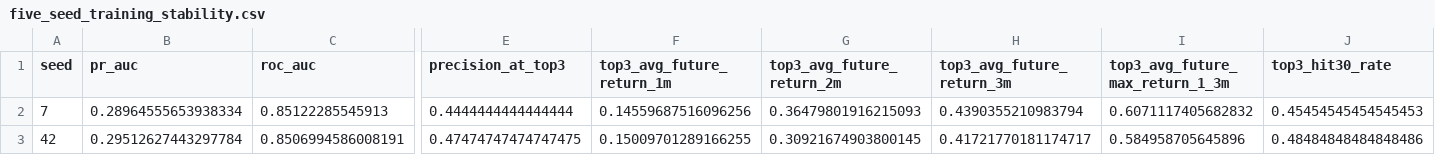
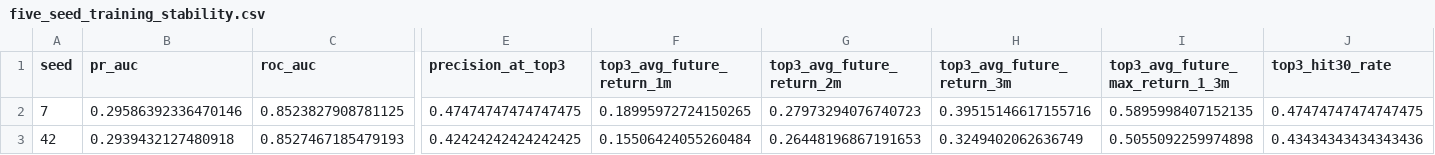
Before and after one commit to James1424/XGB_tail_boom_predict, a CSV file: outputs/five_seed_training_stability.csv, drawn as a sheet; only a part is shown, gaps mark what is left out; the diff covers the shown part only; the diff names each change by its address in the sheet, - before the commit and + after, or states it on an @@ line.

```diff
--- a/outputs/five_seed_training_stability.csv
+++ b/outputs/five_seed_training_stability.csv
-B2 (pr_auc): 0.28964555653938334
+B2 (pr_auc): 0.29586392336470146
-C2 (roc_auc): 0.85122285545913
+C2 (roc_auc): 0.8523827908781125
-E2 (precision_at_top3): 0.4444444444444444
+E2 (precision_at_top3): 0.47474747474747475
-F2 (top3_avg_future_return_1m): 0.14559687516096256
+F2 (top3_avg_future_return_1m): 0.18995972724150265
-G2 (top3_avg_future_return_2m): 0.36479801916215093
+G2 (top3_avg_future_return_2m): 0.27973294076740723
-H2 (top3_avg_future_return_3m): 0.4390355210983794
+H2 (top3_avg_future_return_3m): 0.39515146617155716
-I2 (top3_avg_future_max_return_1_3m): 0.6071117405682832
+I2 (top3_avg_future_max_return_1_3m): 0.5895998407152135
-J2 (top3_hit30_rate): 0.45454545454545453
+J2 (top3_hit30_rate): 0.47474747474747475
-B3 (pr_auc): 0.29512627443297784
+B3 (pr_auc): 0.2939432127480918
-C3 (roc_auc): 0.8506994586008191
+C3 (roc_auc): 0.8527467185479193
-E3 (precision_at_top3): 0.47474747474747475
+E3 (precision_at_top3): 0.42424242424242425
-F3 (top3_avg_future_return_1m): 0.15009701289166255
+F3 (top3_avg_future_return_1m): 0.15506424055260484
-G3 (top3_avg_future_return_2m): 0.30921674903800145
+G3 (top3_avg_future_return_2m): 0.26448196867191653
-H3 (top3_avg_future_return_3m): 0.41721770181174717
+H3 (top3_avg_future_return_3m): 0.3249402062636749
-I3 (top3_avg_future_max_return_1_3m): 0.584958705645896
+I3 (top3_avg_future_max_return_1_3m): 0.5055092259974898
-J3 (top3_hit30_rate): 0.48484848484848486
+J3 (top3_hit30_rate): 0.43434343434343436
```
Also changed, not shown: 153 edited cells elsewhere in this file, outputs/latest_panel_sample.csv, outputs/model_design_panel_sample.csv, 16 other files.
